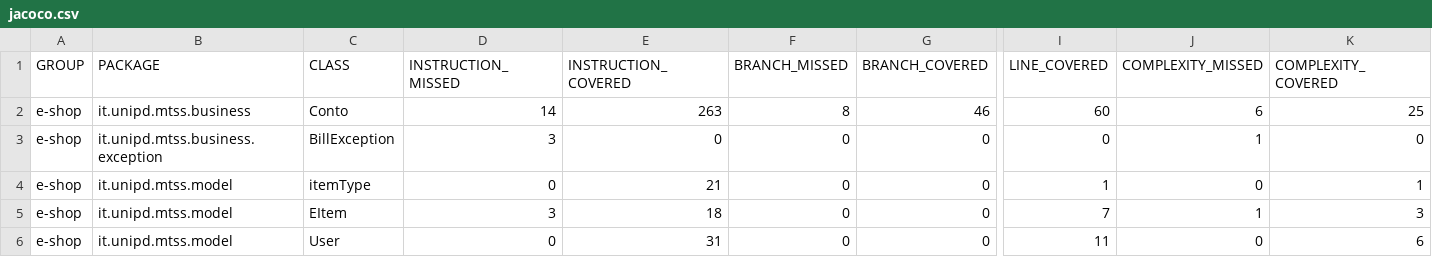
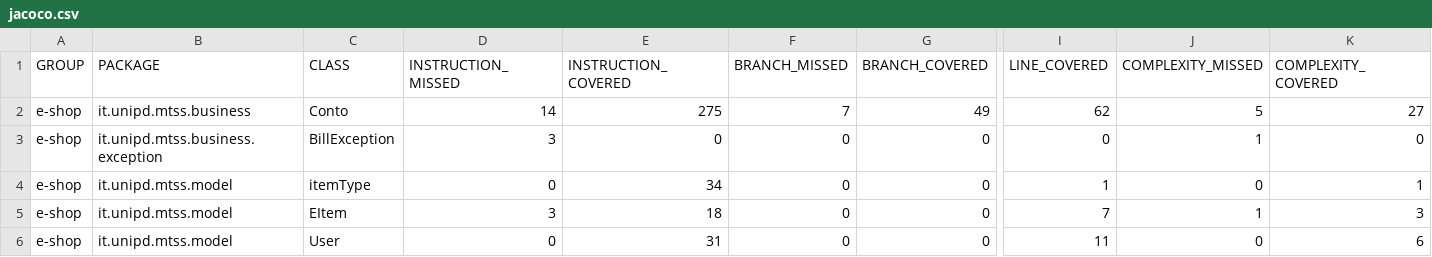
Before and after one commit to Manto00/Tos-assigment-2, a CSV file: target/site/jacoco/jacoco.csv, drawn as a sheet; only a part is shown, gaps mark what is left out; the diff names each change by its address in the sheet, - before the commit and + after, or states it on an @@ line.

```diff
--- a/target/site/jacoco/jacoco.csv
+++ b/target/site/jacoco/jacoco.csv
-E2 (INSTRUCTION_COVERED): 263
+E2 (INSTRUCTION_COVERED): 275
-F2 (BRANCH_MISSED): 8
+F2 (BRANCH_MISSED): 7
-G2 (BRANCH_COVERED): 46
+G2 (BRANCH_COVERED): 49
-I2 (LINE_COVERED): 60
+I2 (LINE_COVERED): 62
-J2 (COMPLEXITY_MISSED): 6
+J2 (COMPLEXITY_MISSED): 5
-K2 (COMPLEXITY_COVERED): 25
+K2 (COMPLEXITY_COVERED): 27
-E4 (INSTRUCTION_COVERED): 21
+E4 (INSTRUCTION_COVERED): 34
```
Also changed, not shown: 30 other files.
